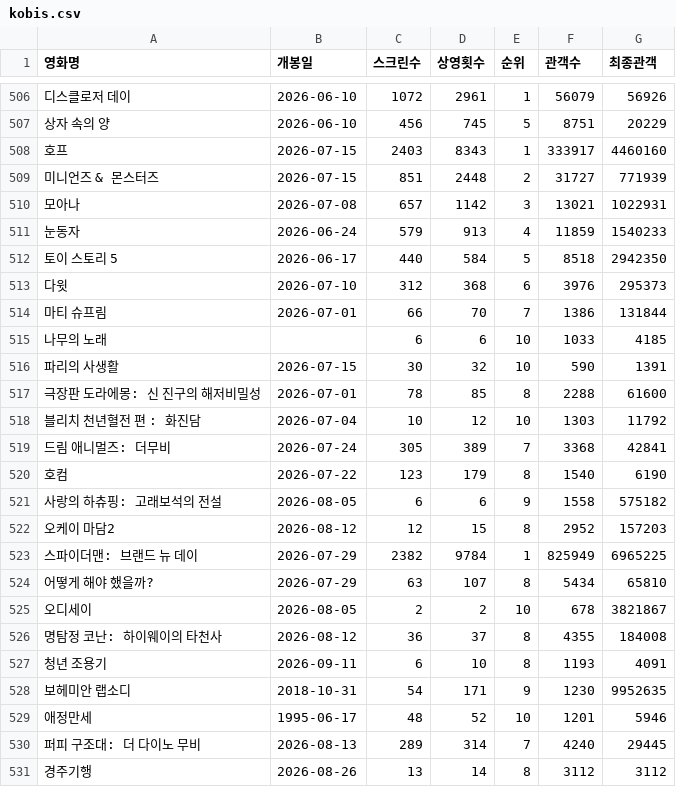
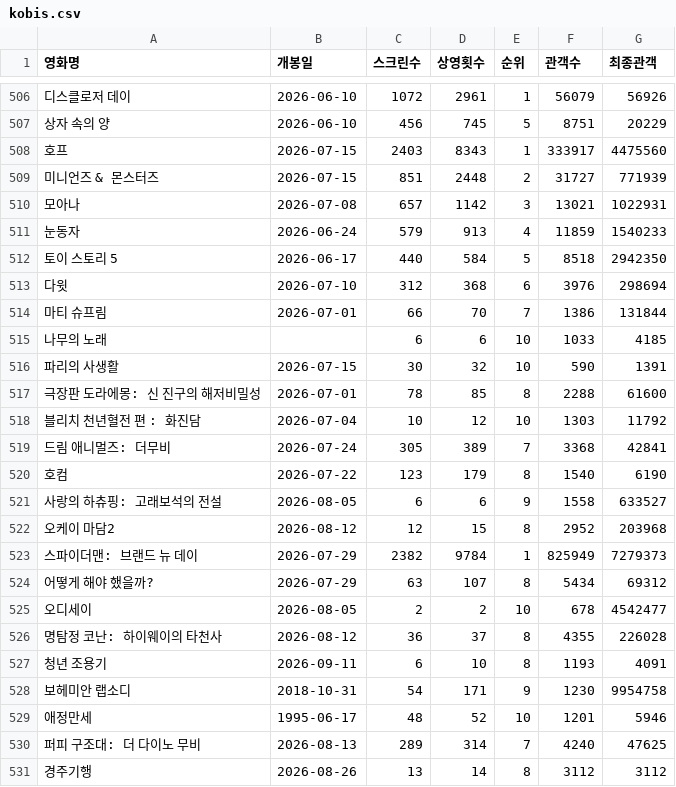
Before and after one commit to greatsong/modudata, a CSV file: data/kobis.csv, drawn as a sheet; only a part is shown, gaps mark what is left out; the diff names each change by its address in the sheet, - before the commit and + after, or states it on an @@ line.

```diff
--- a/data/kobis.csv
+++ b/data/kobis.csv
-G508 (최종관객): 4460160
+G508 (최종관객): 4475560
-G513 (최종관객): 295373
+G513 (최종관객): 298694
-G521 (최종관객): 575182
+G521 (최종관객): 633527
-G522 (최종관객): 157203
+G522 (최종관객): 203968
-G523 (최종관객): 6965225
+G523 (최종관객): 7279373
-G524 (최종관객): 65810
+G524 (최종관객): 69312
-G525 (최종관객): 3821867
+G525 (최종관객): 4542477
-G526 (최종관객): 184008
+G526 (최종관객): 226028
-G528 (최종관객): 9952635
+G528 (최종관객): 9954758
-G530 (최종관객): 29445
+G530 (최종관객): 47625
```
